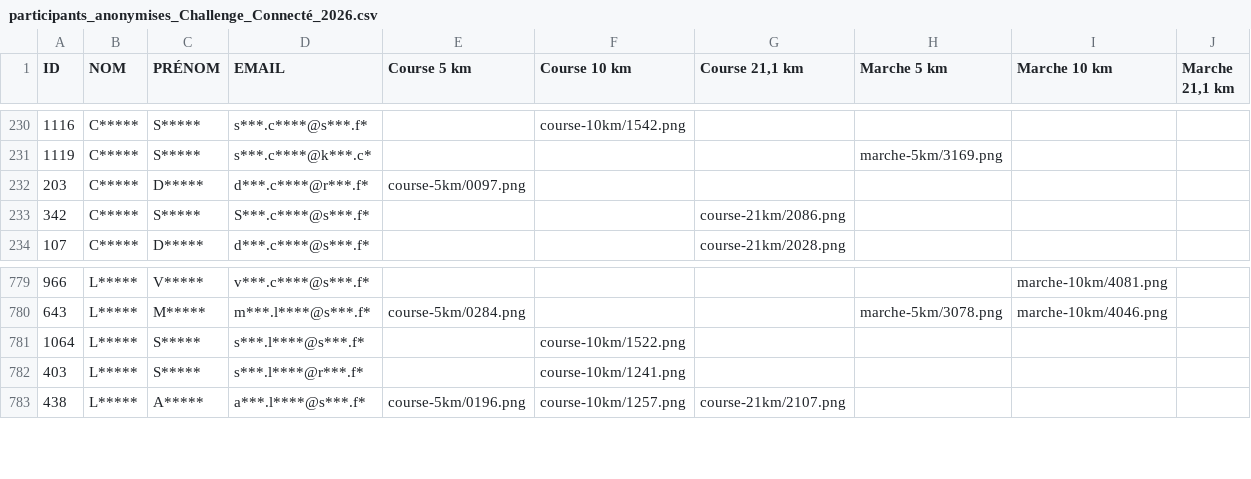
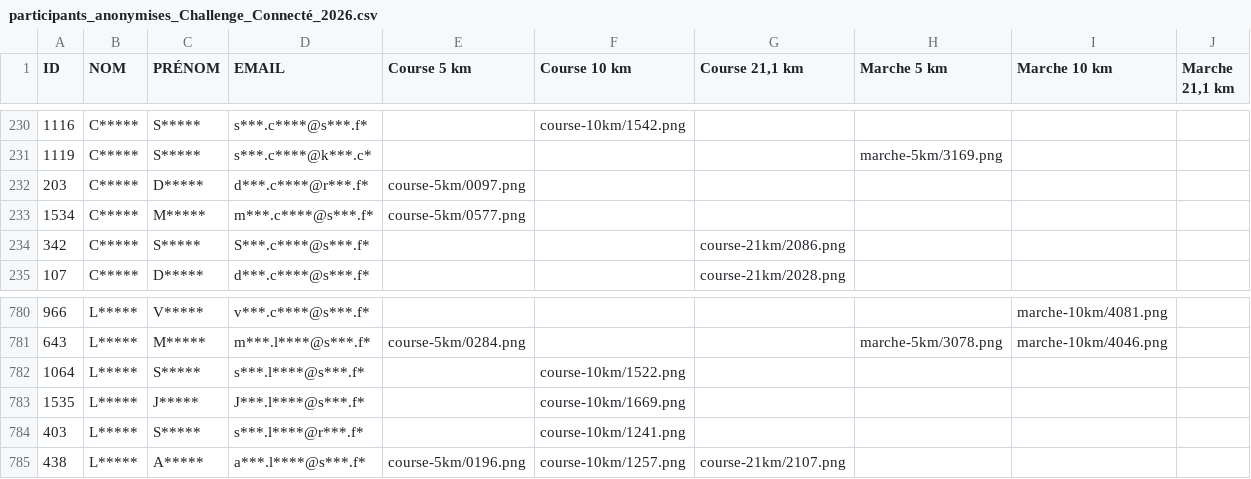
Before and after one commit to n58s29/SoRunning-inscriptions-2026, a CSV file: data/participants_anonymises_Challenge_Connecté_2026.csv, drawn as a sheet; only a part is shown, gaps mark what is left out; the diff names each change by its address in the sheet, - before the commit and + after, or states it on an @@ line.

```diff
--- a/data/participants_anonymises_Challenge_Connecté_2026.csv
+++ b/data/participants_anonymises_Challenge_Connecté_2026.csv
+row 233: 1534 | C***** | M***** | m***.c****@s***.f* | course-5km/0577.png
+row 783: 1535 | L***** | J***** | J***.l****@s***.f* |  | course-10km/1669.png
```
Also changed, not shown: 2 other files.
